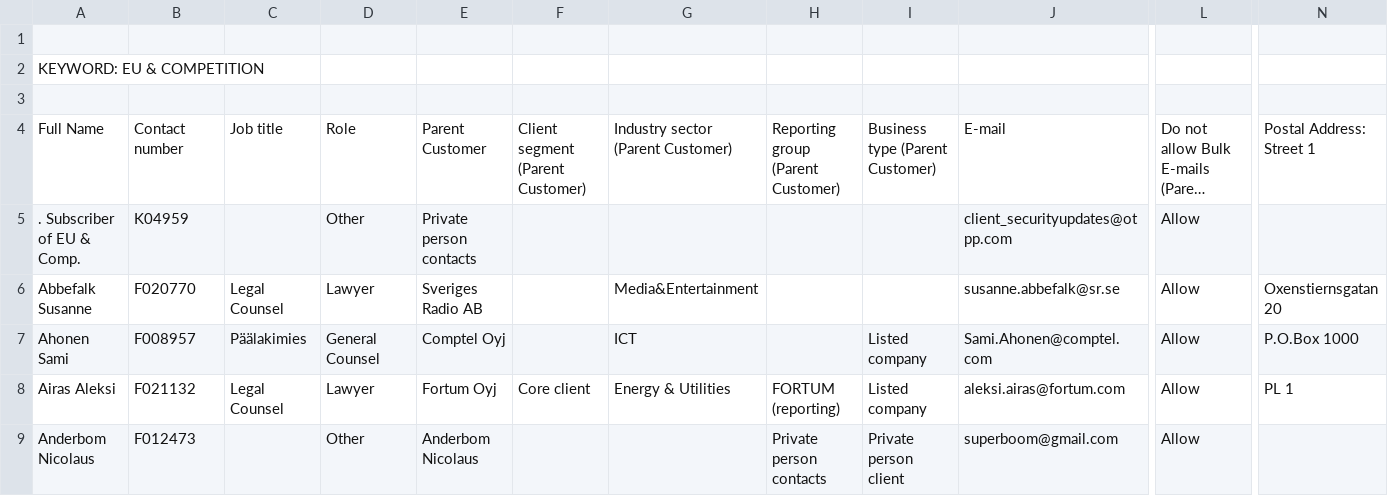
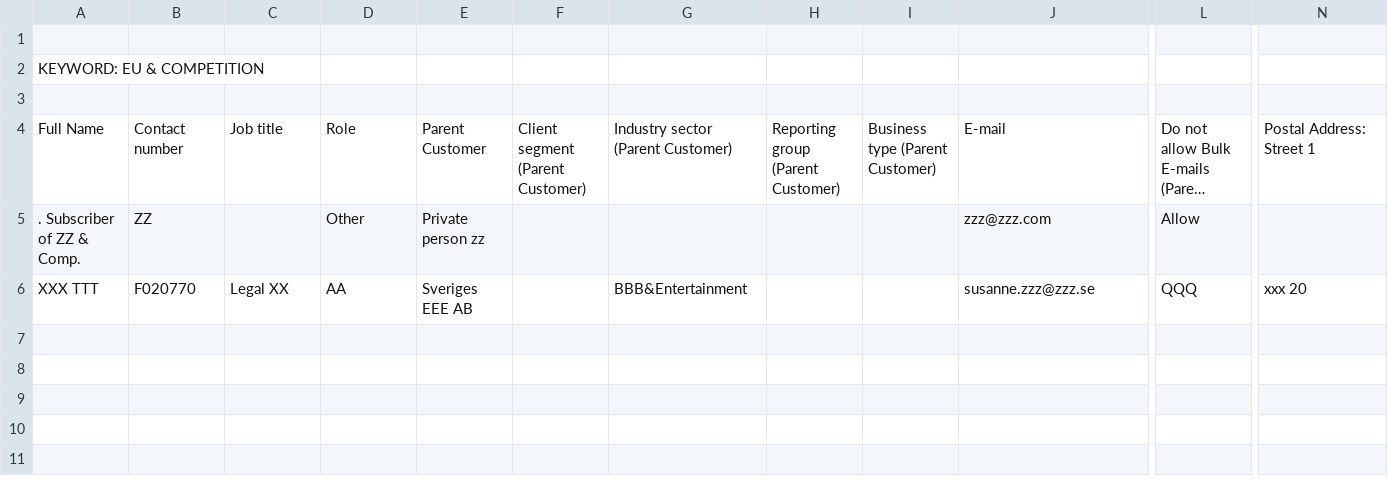
Before and after one commit to oliverhuynh/entityimport, a CSV file: examples/ee_rsubscribers/sample3.csv, drawn as a sheet; only a part is shown, gaps mark what is left out; long unchanged cells end in …; rows hold the shown columns only; the diff names each change by its address in the sheet, - before the commit and + after, or states it on an @@ line.

```diff
--- a/examples/ee_rsubscribers/sample3.csv
+++ b/examples/ee_rsubscribers/sample3.csv
-A5: . Subscriber of EU & Comp.
+A5: . Subscriber of ZZ & Comp.
-B5: K04959
+B5: ZZ
-E5: Private person contacts
+E5: Private person zz
-J5: client_securityupdates@otpp.com
+J5: zzz@zzz.com
-A6: Abbefalk Susanne
+A6: XXX TTT
-C6: Legal Counsel
+C6: Legal XX
-D6: Lawyer
+D6: AA
-E6: Sveriges Radio AB
+E6: Sveriges EEE AB
-G6: Media&Entertainment
+G6: BBB&Entertainment
-J6: susanne.abbefalk@sr.se
+J6: susanne.zzz@zzz.se
-L6: Allow
+L6: QQQ
-N6: Oxenstiernsgatan 20
+N6: xxx 20
-row 7: Ahonen Sami | F008957 | Päälakimies | General Counsel | Comptel Oyj |  | ICT |  | Listed company | Sami.Ahonen@comptel.com | Allow | P.O.Box 1000
-row 8: Airas Aleksi | F021132 | Legal Counsel | Lawyer | Fortum Oyj | Core client | Energy & Utilities | FORTUM (reporting) | Listed company | aleksi.airas@fortum.com | Allow | PL 1
-row 9: Anderbom Nicolaus | F012473 |  | Other | Anderbom Nicolaus |  |  | Private person contacts | Private person client | superboom@gmail.com | Allow
```
Also changed, not shown: examples/ee_rsubscribers/sample2.csv, examples/ee_rsubscribers/sample4.csv.
